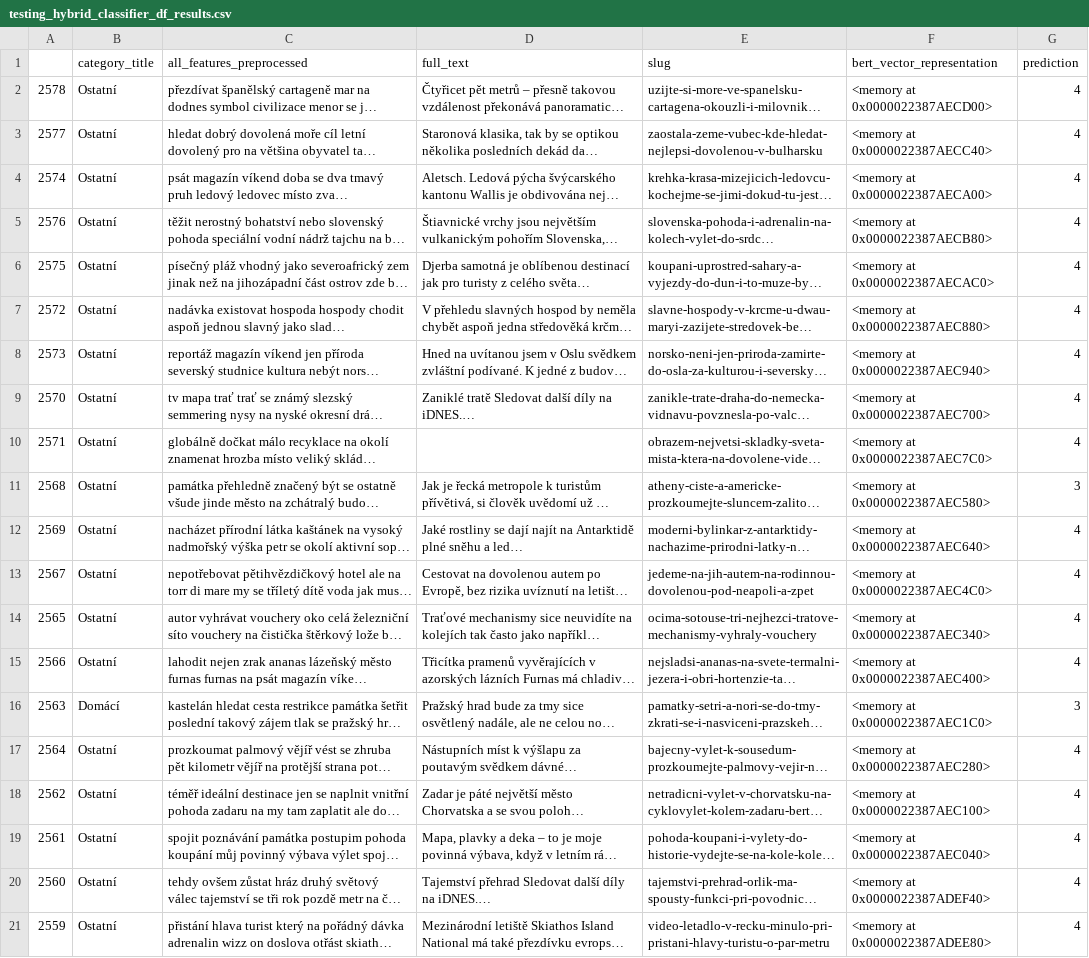
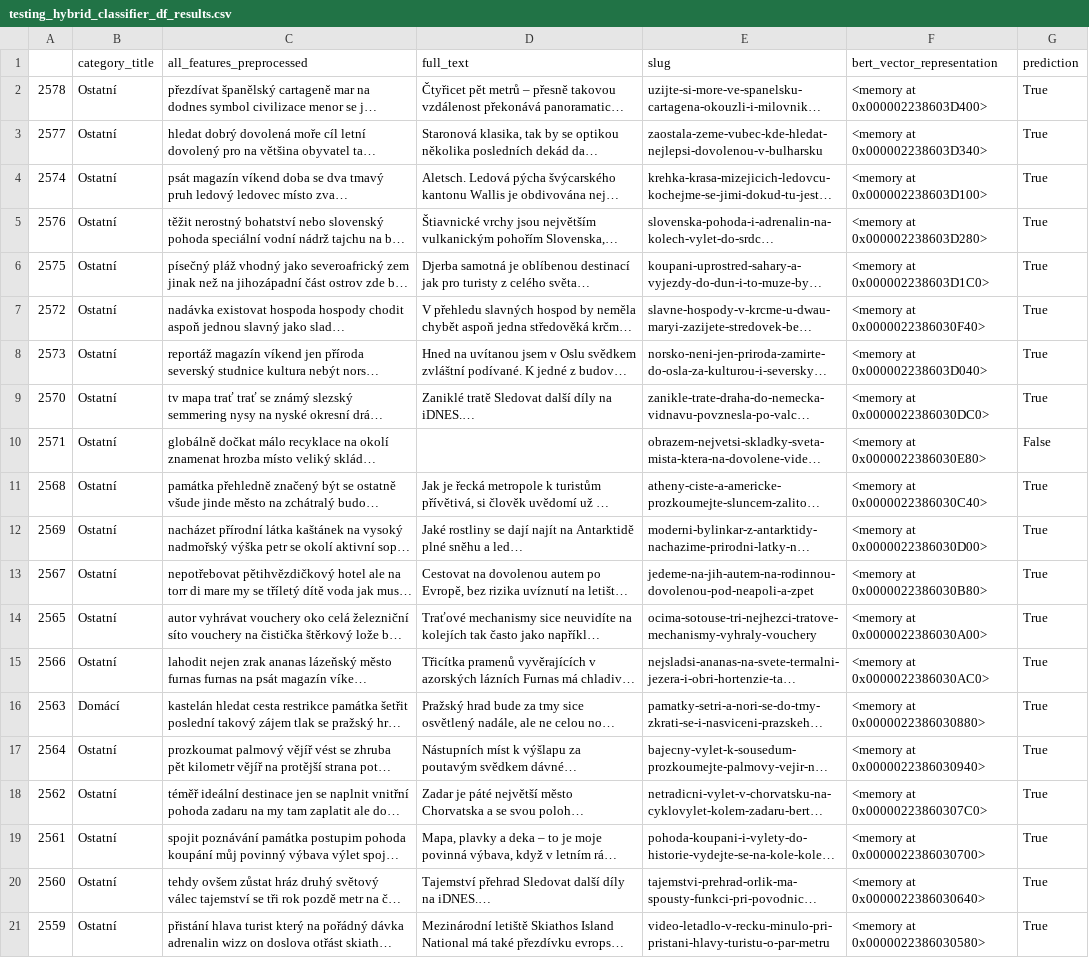
Before and after one commit to patmull/news-recommender-core, a CSV file: research/user_based/testing_hybrid_classifier_df_results.csv, drawn as a sheet; long unchanged cells end in …; the diff names each change by its address in the sheet, - before the commit and + after, or states it on an @@ line.

```diff
--- a/research/user_based/testing_hybrid_classifier_df_results.csv
+++ b/research/user_based/testing_hybrid_classifier_df_results.csv
-F2 (bert_vector_representation): <memory at 0x0000022387AECD00>
+F2 (bert_vector_representation): <memory at 0x000002238603D400>
-G2:G9 (prediction): 4
+G2:G9 (prediction): True
-F3 (bert_vector_representation): <memory at 0x0000022387AECC40>
+F3 (bert_vector_representation): <memory at 0x000002238603D340>
-F4 (bert_vector_representation): <memory at 0x0000022387AECA00>
+F4 (bert_vector_representation): <memory at 0x000002238603D100>
-F5 (bert_vector_representation): <memory at 0x0000022387AECB80>
+F5 (bert_vector_representation): <memory at 0x000002238603D280>
-F6 (bert_vector_representation): <memory at 0x0000022387AECAC0>
+F6 (bert_vector_representation): <memory at 0x000002238603D1C0>
-F7 (bert_vector_representation): <memory at 0x0000022387AEC880>
+F7 (bert_vector_representation): <memory at 0x0000022386030F40>
-F8 (bert_vector_representation): <memory at 0x0000022387AEC940>
+F8 (bert_vector_representation): <memory at 0x000002238603D040>
-F9 (bert_vector_representation): <memory at 0x0000022387AEC700>
+F9 (bert_vector_representation): <memory at 0x0000022386030DC0>
-F10 (bert_vector_representation): <memory at 0x0000022387AEC7C0>
+F10 (bert_vector_representation): <memory at 0x0000022386030E80>
-G10 (prediction): 4
+G10 (prediction): False
-F11 (bert_vector_representation): <memory at 0x0000022387AEC580>
+F11 (bert_vector_representation): <memory at 0x0000022386030C40>
-G11 (prediction): 3
+G11 (prediction): True
-F12 (bert_vector_representation): <memory at 0x0000022387AEC640>
+F12 (bert_vector_representation): <memory at 0x0000022386030D00>
-G12:G15 (prediction): 4
+G12:G15 (prediction): True
-F13 (bert_vector_representation): <memory at 0x0000022387AEC4C0>
+F13 (bert_vector_representation): <memory at 0x0000022386030B80>
-F14 (bert_vector_representation): <memory at 0x0000022387AEC340>
+F14 (bert_vector_representation): <memory at 0x0000022386030A00>
-F15 (bert_vector_representation): <memory at 0x0000022387AEC400>
+F15 (bert_vector_representation): <memory at 0x0000022386030AC0>
-F16 (bert_vector_representation): <memory at 0x0000022387AEC1C0>
+F16 (bert_vector_representation): <memory at 0x0000022386030880>
-G16 (prediction): 3
+G16 (prediction): True
-F17 (bert_vector_representation): <memory at 0x0000022387AEC280>
+F17 (bert_vector_representation): <memory at 0x0000022386030940>
-G17:G21 (prediction): 4
+G17:G21 (prediction): True
-F18 (bert_vector_representation): <memory at 0x0000022387AEC100>
+F18 (bert_vector_representation): <memory at 0x00000223860307C0>
-F19 (bert_vector_representation): <memory at 0x0000022387AEC040>
+F19 (bert_vector_representation): <memory at 0x0000022386030700>
-F20 (bert_vector_representation): <memory at 0x0000022387ADEF40>
+F20 (bert_vector_representation): <memory at 0x0000022386030640>
-F21 (bert_vector_representation): <memory at 0x0000022387ADEE80>
+F21 (bert_vector_representation): <memory at 0x0000022386030580>
```
Also changed, not shown: 1 other file.
